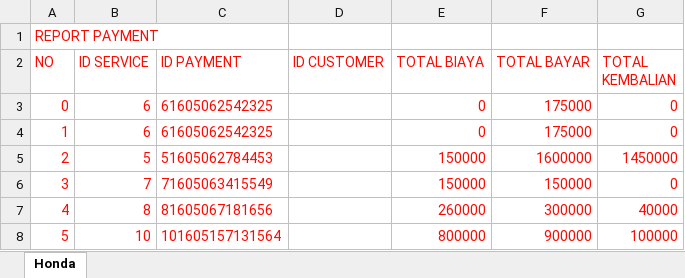
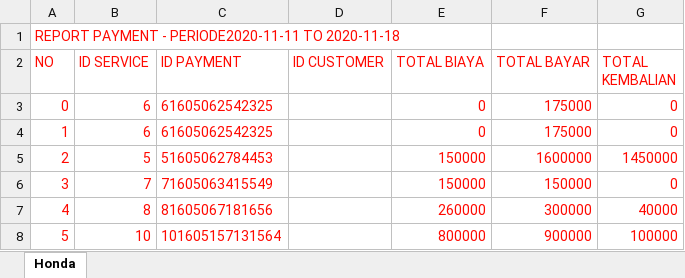
Before and after one commit to aankristanto/adminbengkelbinus-nodeexpress, an Excel workbook: REPORT-PAYMENT.xlsx, sheet Honda, drawn as a sheet; values as stored, in another font and other column widths than the file's, no borders; the diff names each change by its address in the sheet, - before the commit and + after, or states it on an @@ line.

```diff
--- a/REPORT-PAYMENT.xlsx (sheet Honda)
+++ b/REPORT-PAYMENT.xlsx (sheet Honda)
-A1 (NO): REPORT PAYMENT
+A1 (NO): REPORT PAYMENT - PERIODE2020-11-11 TO 2020-11-18
```
Also changed, not shown: 2 other files.
